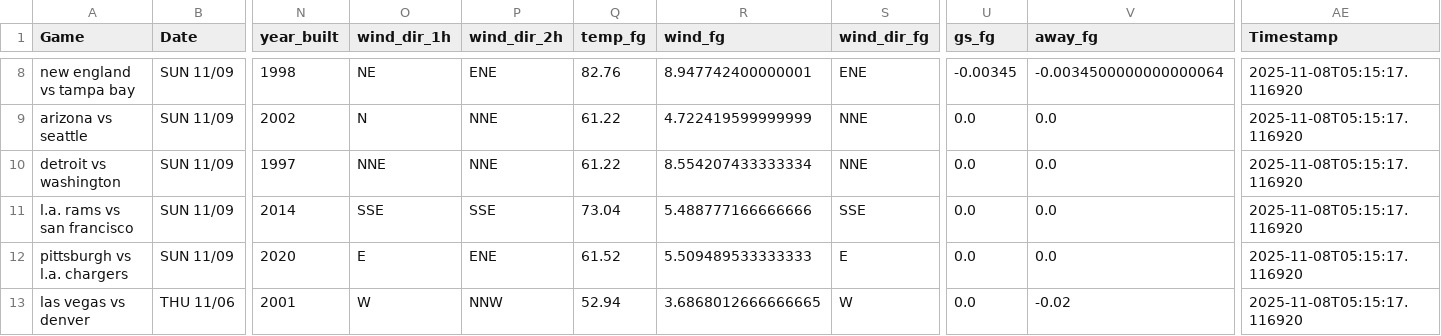
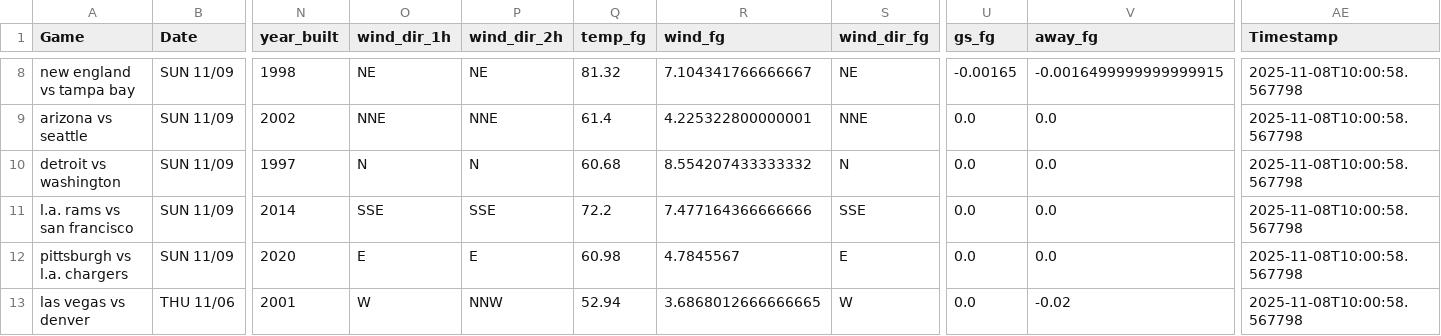
Before and after one commit to mslade50/football_weather, a CSV file: nfl_weather.csv, drawn as a sheet; only a part is shown, gaps mark what is left out; the diff covers the shown part only; the diff names each change by its address in the sheet, - before the commit and + after, or states it on an @@ line.

Commit message:
Update nfl_weather.csv with Timestamp 2025-11-08T10:00:58.567798

```diff
--- a/nfl_weather.csv
+++ b/nfl_weather.csv
-P8 (wind_dir_2h): ENE
+P8 (wind_dir_2h): NE
-Q8 (temp_fg): 82.76
+Q8 (temp_fg): 81.32
-R8 (wind_fg): 8.947742400000001
+R8 (wind_fg): 7.104341766666667
-S8 (wind_dir_fg): ENE
+S8 (wind_dir_fg): NE
-U8 (gs_fg): -0.00345
+U8 (gs_fg): -0.00165
-V8 (away_fg): -0.0034500000000000064
+V8 (away_fg): -0.0016499999999999915
-AE8:AE13 (Timestamp): 2025-11-08T05:15:17.116920
+AE8:AE13 (Timestamp): 2025-11-08T10:00:58.567798
-O9 (wind_dir_1h): N
+O9 (wind_dir_1h): NNE
-Q9 (temp_fg): 61.22
+Q9 (temp_fg): 61.4
-R9 (wind_fg): 4.722419599999999
+R9 (wind_fg): 4.225322800000001
-O10 (wind_dir_1h): NNE
+O10 (wind_dir_1h): N
-P10 (wind_dir_2h): NNE
+P10 (wind_dir_2h): N
-Q10 (temp_fg): 61.22
+Q10 (temp_fg): 60.68
-R10 (wind_fg): 8.554207433333334
+R10 (wind_fg): 8.554207433333332
-S10 (wind_dir_fg): NNE
+S10 (wind_dir_fg): N
-Q11 (temp_fg): 73.04
+Q11 (temp_fg): 72.2
-R11 (wind_fg): 5.488777166666666
+R11 (wind_fg): 7.477164366666666
-P12 (wind_dir_2h): ENE
+P12 (wind_dir_2h): E
-Q12 (temp_fg): 61.52
+Q12 (temp_fg): 60.98
-R12 (wind_fg): 5.509489533333333
+R12 (wind_fg): 4.7845567
```
Also changed, not shown: 34 edited cells elsewhere in this file.
